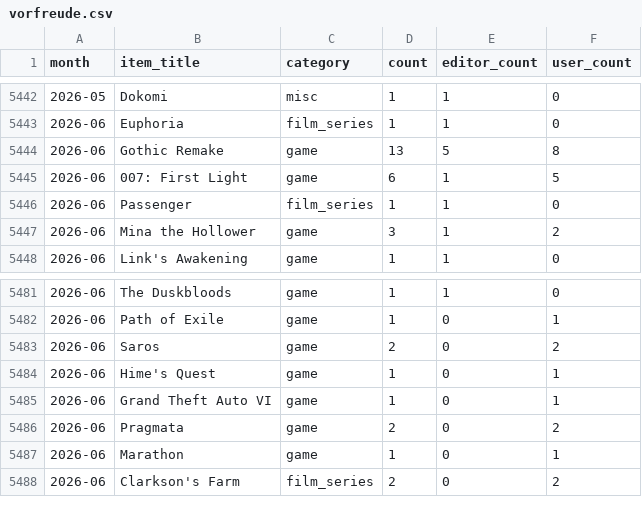
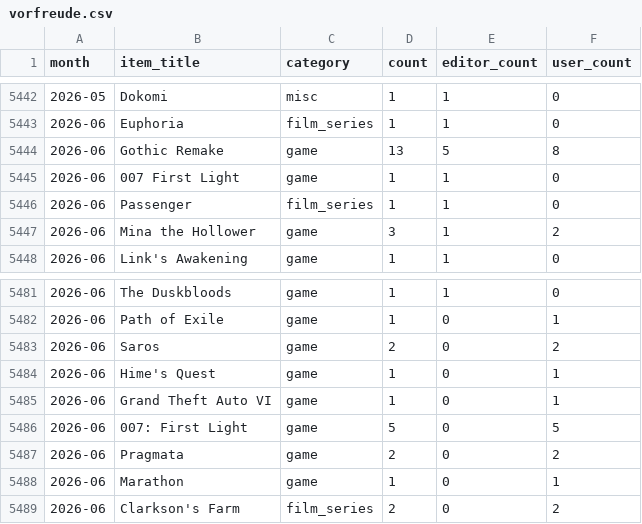
Before and after one commit to AlainBla/gg-stats, a CSV file: data/vorfreude.csv, drawn as a sheet; only a part is shown, gaps mark what is left out.

Commit message:
data(2026-06): add AlexCartman, Ganon
comment_count: 46 → 51; user_items: 19 → 21
Disclosure Day 4x, Star Fox 4x, Supergirl 3x

```diff
--- a/data/vorfreude.csv
+++ b/data/vorfreude.csv
@@ -5444,3 +5444,3 @@ month,item_title,category,count,editor_count,user_count
 2026-06,Gothic Remake,game,13,5,8
-2026-06,007: First Light,game,6,1,5
+2026-06,007 First Light,game,1,1,0
 2026-06,Passenger,film_series,1,1,0
@@ -5485,2 +5485,3 @@ month,item_title,category,count,editor_count,user_count
 2026-06,Grand Theft Auto VI,game,1,0,1
+2026-06,007: First Light,game,5,0,5
 2026-06,Pragmata,game,2,0,2
```
Also changed, not shown: 1 other file.
